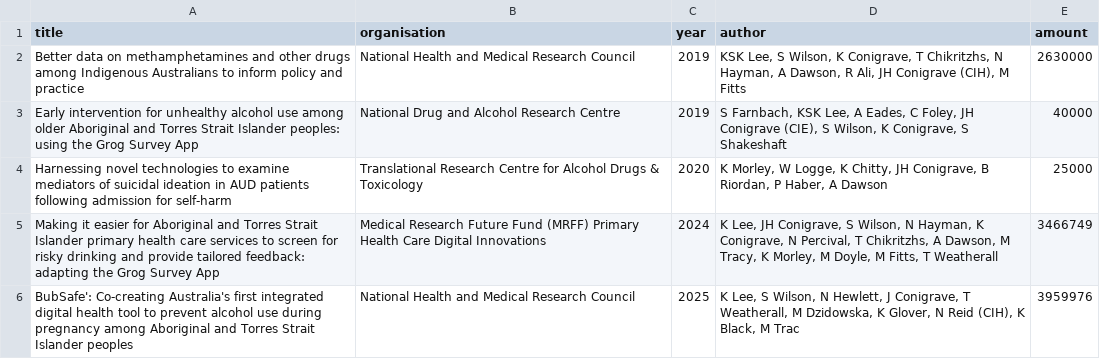
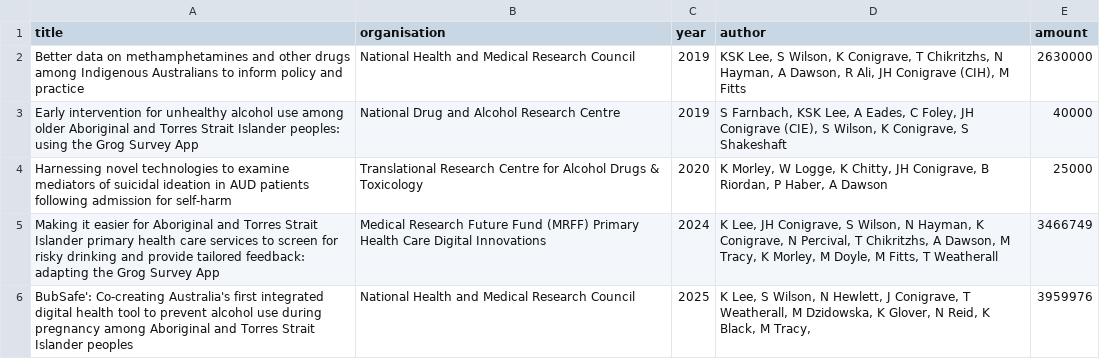
Before and after one commit to conig/jamesconigrave, a CSV file: inst/db/grants.csv, drawn as a sheet.

Commit message:
update grants data

```diff
--- a/inst/db/grants.csv
+++ b/inst/db/grants.csv
@@ -5,2 +5,2 @@ Harnessing novel technologies to examine mediators of suicidal ideation in AUD p
 Making it easier for Aboriginal and Torres Strait Islander primary health care services to screen for risky drinking and provide tailored feedback: adapting the Grog Survey App,Medical Research Future Fund (MRFF) Primary Health Care Digital Innovations ,2024,"K Lee, JH Conigrave, S Wilson, N Hayman, K Conigrave, N Percival, T Chikritzhs, A Dawson, M Tracy, K Morley, M Doyle, M Fitts, T Weatherall",3466749
-BubSafe': Co-creating Australia's first integrated digital health tool to prevent alcohol use during pregnancy among Aboriginal and Torres Strait Islander peoples,National Health and Medical Research Council,2025,"K Lee, S Wilson, N Hewlett, J Conigrave, T Weatherall, M Dzidowska, K Glover, N Reid (CIH), K Black, M Trac",3959976
+BubSafe': Co-creating Australia's first integrated digital health tool to prevent alcohol use during pregnancy among Aboriginal and Torres Strait Islander peoples,National Health and Medical Research Council,2025,"K Lee, S Wilson, N Hewlett, J Conigrave, T Weatherall, M Dzidowska, K Glover, N Reid, K Black, M Tracy,",3959976
```
Also changed, not shown: 1 other file.
